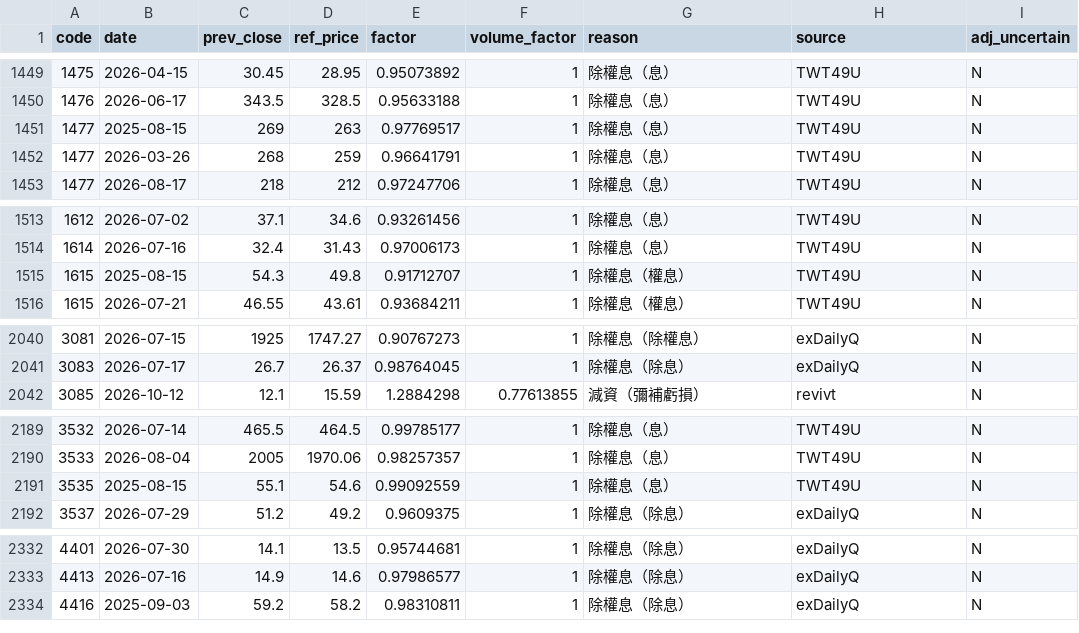
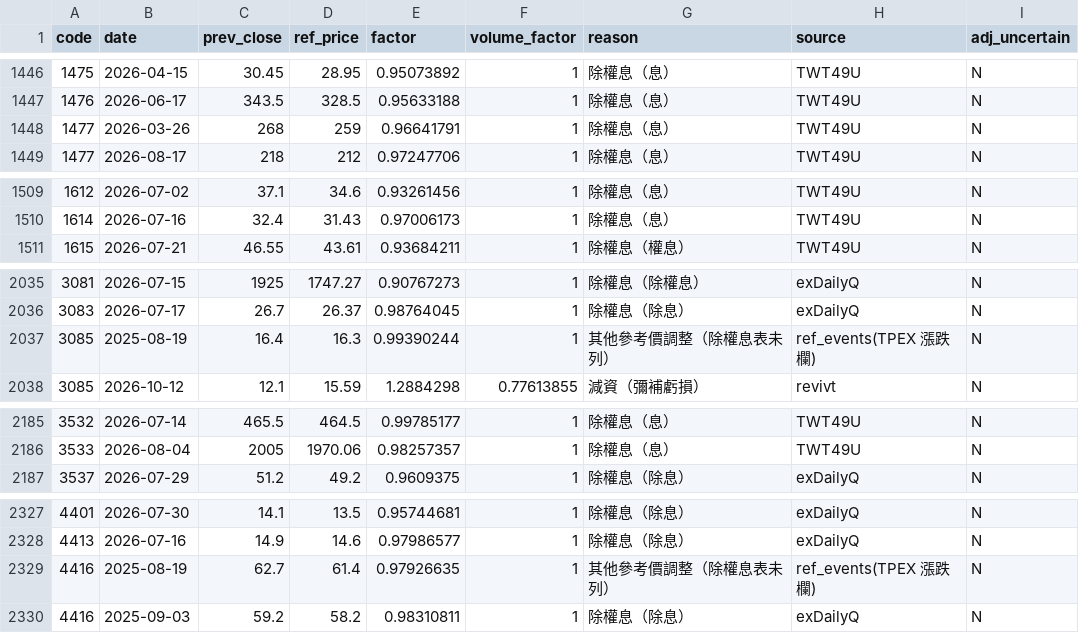
Before and after one commit to u6x06a/-tw-watchlist-data, a CSV file: data/adj_factors.csv, drawn as a sheet; only a part is shown, gaps mark what is left out; removed rows and columns are numbered as before the commit, all else as after; the diff covers the shown part only; the diff names each change by its address in the sheet, - before the commit and + after, or states it on an @@ line.

```diff
--- a/data/adj_factors.csv
+++ b/data/adj_factors.csv
-row 1451: 1477 | 2025-08-15 | 269 | 263 | 0.97769517 | 1 | 除權息（息） | TWT49U | N
-row 1515: 1615 | 2025-08-15 | 54.3 | 49.8 | 0.91712707 | 1 | 除權息（權息） | TWT49U | N
+row 2037: 3085 | 2025-08-19 | 16.4 | 16.3 | 0.99390244 | 1 | 其他參考價調整（除權息表未列） | ref_events(TPEX 漲跌欄) | N
-row 2191: 3535 | 2025-08-15 | 55.1 | 54.6 | 0.99092559 | 1 | 除權息（息） | TWT49U | N
+row 2329: 4416 | 2025-08-19 | 62.7 | 61.4 | 0.97926635 | 1 | 其他參考價調整（除權息表未列） | ref_events(TPEX 漲跌欄) | N
```
Also changed, not shown: 5 added rows and 8 removed rows elsewhere in this file, data/prices_adj.csv, 11 other files.
